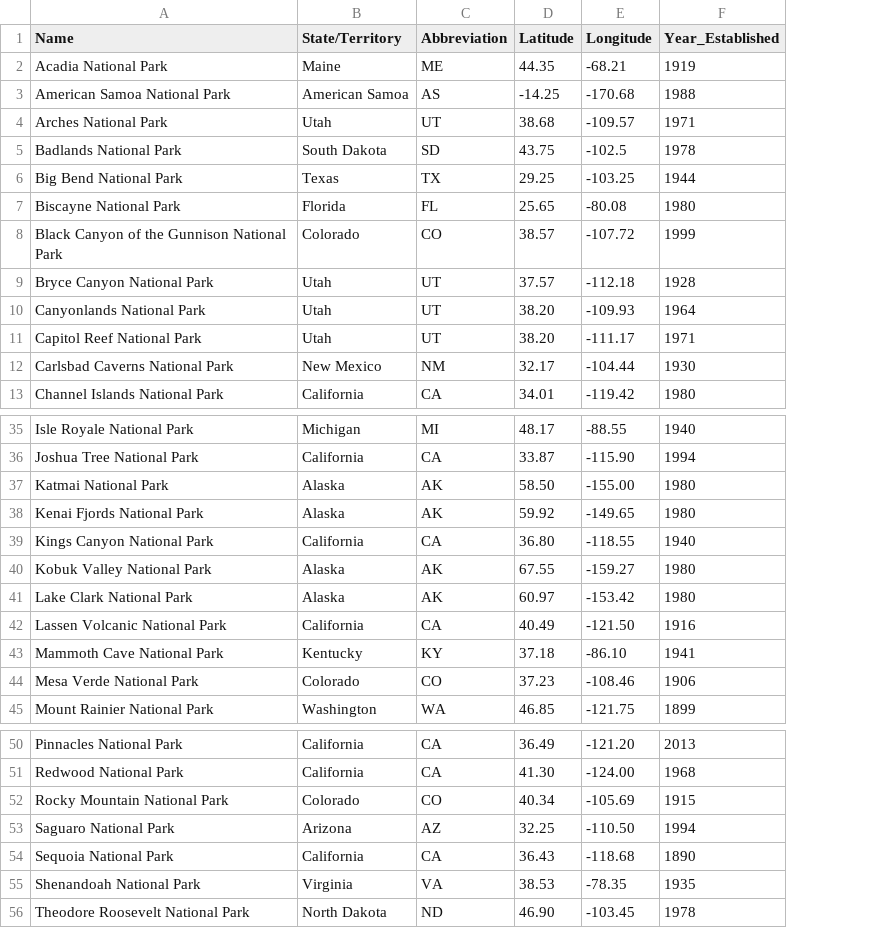
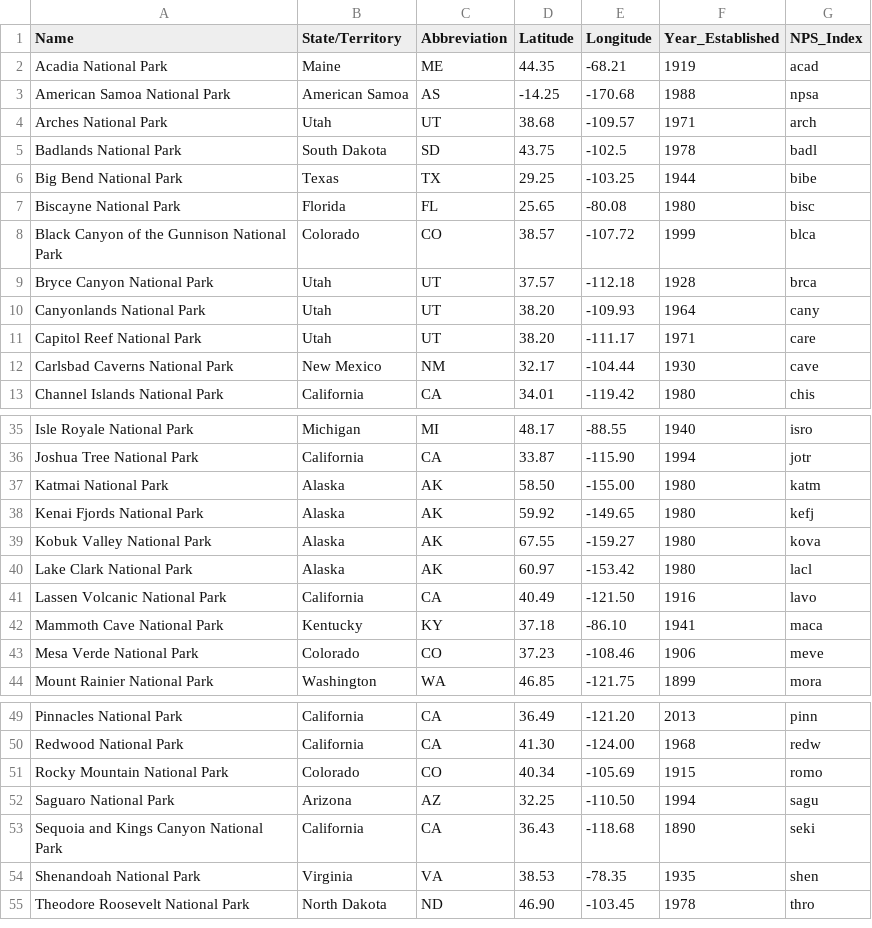
Before and after one commit to Nick-Flammer-55/National-Park-Site, a CSV file: back-end/npdata.csv, drawn as a sheet; only a part is shown, gaps mark what is left out; removed rows and columns are numbered as before the commit, all else as after; the diff names each change by its address in the sheet, - before the commit and + after, or states it on an @@ line.

Commit message:
added item to each national park on csv to redirect to website

```diff
--- a/back-end/npdata.csv
+++ b/back-end/npdata.csv
+column G (NPS_Index), rows 2-13: acad | npsa | arch | badl | bibe | bisc | blca | brca | cany | care | cave | chis; rows 35-44: isro | jotr | katm | kefj | kova | lacl | lavo | maca | meve | mora; rows 49-55: pinn | redw | romo | sagu | seki | shen | thro
-row 39: Kings Canyon National Park | California | CA | 36.80 | -118.55 | 1940
-A53 (Name): Sequoia National Park
+A53 (Name): Sequoia and Kings Canyon National Park
```
Also changed, not shown: 1 other file.
